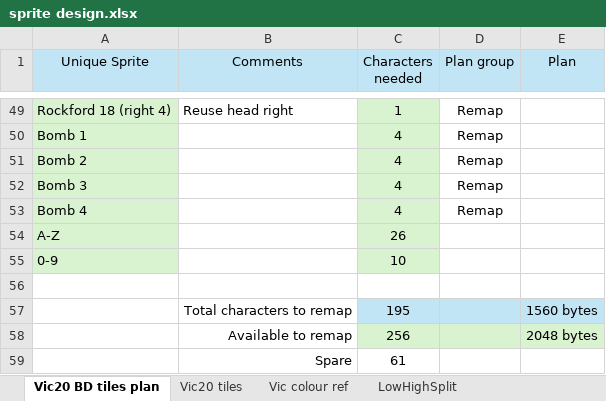
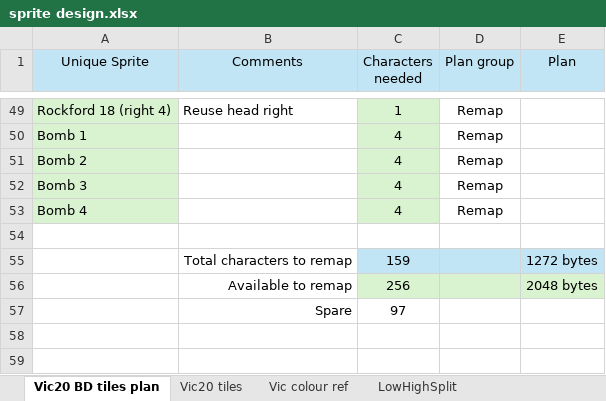
Before and after one commit to raspberrypioneer/VicBoulderDash, an Excel workbook: sprite design.xlsx, sheet Vic20 BD tiles plan, drawn as a sheet; only a part is shown, gaps mark what is left out; values as stored, in another font and other column widths than the file's, no borders; removed rows and columns are numbered as before the commit, all else as after; the diff names each change by its address in the sheet, - before the commit and + after, or states it on an @@ line.

```diff
--- a/sprite design.xlsx (sheet Vic20 BD tiles plan)
+++ b/sprite design.xlsx (sheet Vic20 BD tiles plan)
-row 54: A-Z |  | 26
-row 55: 0-9 |  | 10
-row 57:  | Total characters to remap | 195 |  | 1560 bytes
+row 55:  | Total characters to remap | 159 |  | 1272 bytes
-C57 (Characters needed): 61
+C57 (Characters needed): 97
```
Also changed, not shown: formulas that keep their value, 6 other files.
